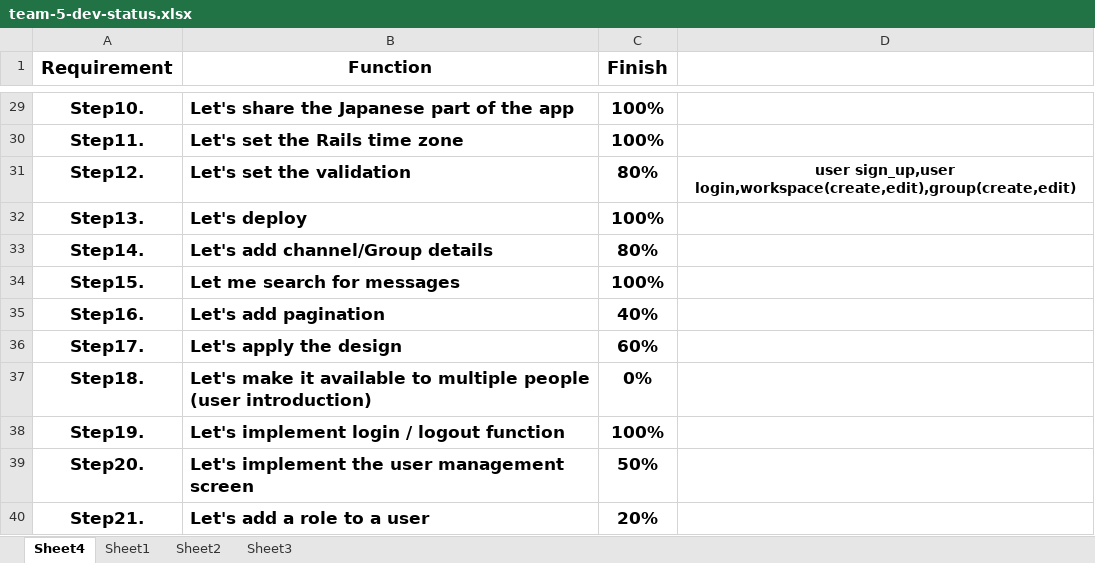
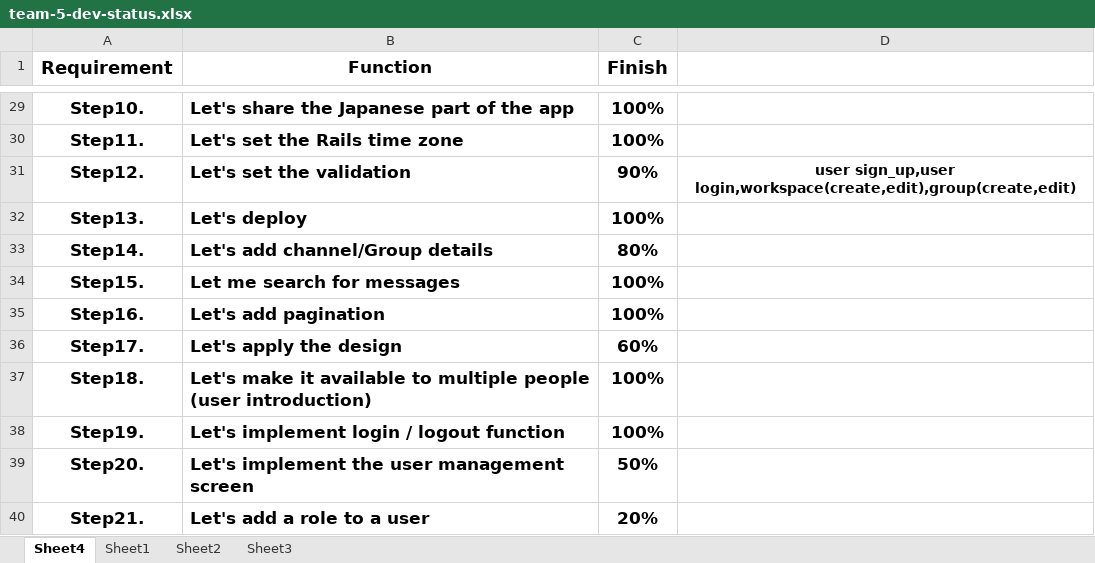
Before and after one commit to cmmteam5/chatapp, an Excel workbook: docs/team-5-dev-status.xlsx, sheet Sheet4, drawn as a sheet; only a part is shown, gaps mark what is left out; values as stored, in another font and other column widths than the file's, no borders; the diff names each change by its address in the sheet, - before the commit and + after, or states it on an @@ line.

Commit message:
update dots

```diff
--- a/docs/team-5-dev-status.xlsx (sheet Sheet4)
+++ b/docs/team-5-dev-status.xlsx (sheet Sheet4)
-C31 (Finish): 80%
+C31 (Finish): 90%
-C35 (Finish): 40%
+C35 (Finish): 100%
-C37 (Finish): 0%
+C37 (Finish): 100%
```
